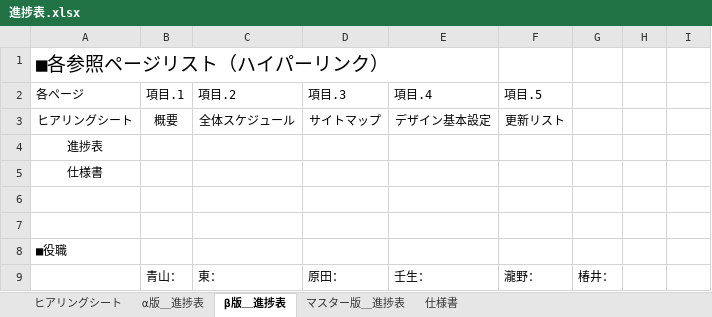
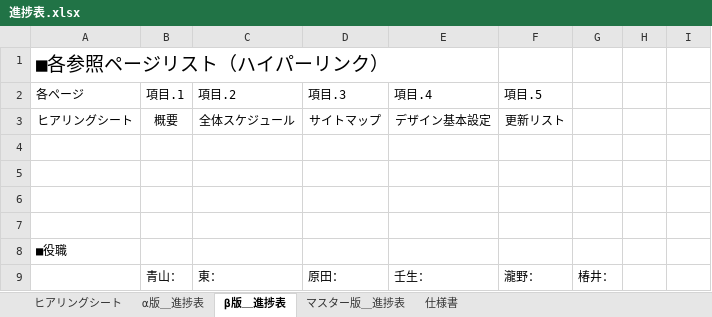
Before and after one commit to sho1003/aoyama, an Excel workbook: プランナー/青山/進捗表.xlsx, sheet β版＿進捗表, drawn as a sheet; only a part is shown; values as stored, in another font and other column widths than the file's, no borders; charts and pictures and table styles not drawn; the diff names each change by its address in the sheet, - before the commit and + after, or states it on an @@ line.

```diff
--- a/プランナー/青山/進捗表.xlsx (sheet β版＿進捗表)
+++ b/プランナー/青山/進捗表.xlsx (sheet β版＿進捗表)
-A4 (各ページ): 進捗表
+A4 (各ページ): (empty)
-A5 (各ページ): 仕様書
+A5 (各ページ): (empty)
```
Also changed, not shown: sheet α版＿進捗表, sheet 仕様書, sheet ヒアリングシート, sheet マスター版＿進捗表, charts or pictures, 6 other files.
